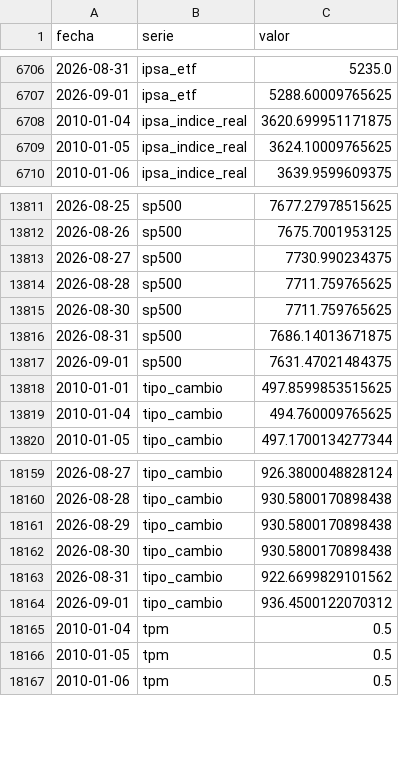
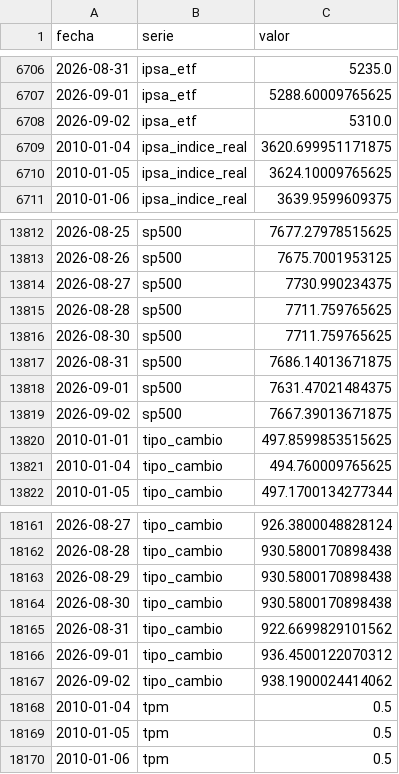
Before and after one commit to SebaM123/datos-economicos, a CSV file: data/historico.csv, drawn as a sheet; only a part is shown, gaps mark what is left out.

```diff
--- a/data/historico.csv
+++ b/data/historico.csv
@@ -6707,2 +6707,3 @@ fecha,serie,valor
 2026-09-01,ipsa_etf,5288.60009765625
+2026-09-02,ipsa_etf,5310.0
 2010-01-04,ipsa_indice_real,3620.699951171875
@@ -13817,2 +13818,3 @@ fecha,serie,valor
 2026-09-01,sp500,7631.47021484375
+2026-09-02,sp500,7667.39013671875
 2010-01-01,tipo_cambio,497.8599853515625
@@ -18164,2 +18166,3 @@ fecha,serie,valor
 2026-09-01,tipo_cambio,936.4500122070312
+2026-09-02,tipo_cambio,938.1900024414062
 2010-01-04,tpm,0.5
```
Also changed, not shown: 1 other file.
